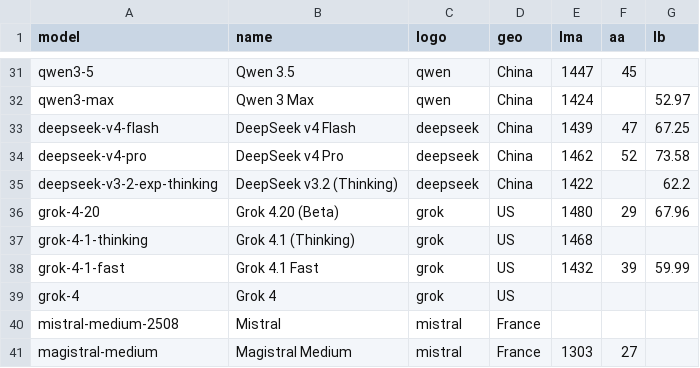
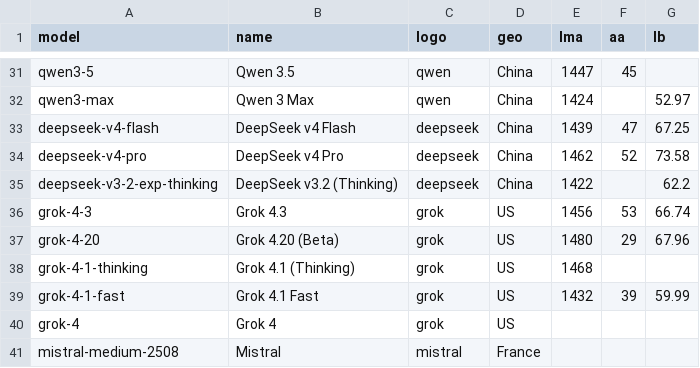
Before and after one commit to Franri3008/ai-model-leaderboard, a CSV file: data/processed.csv, drawn as a sheet; only a part is shown, gaps mark what is left out; the shorter side is filled out with more unchanged rows.

```diff
--- a/data/processed.csv
+++ b/data/processed.csv
@@ -35,2 +35,3 @@ deepseek-v4-pro;DeepSeek v4 Pro;deepseek;China;1462;52;73.58
 deepseek-v3-2-exp-thinking;DeepSeek v3.2 (Thinking);deepseek;China;1422;;62.2
+grok-4-3;Grok 4.3;grok;US;1456;53;66.74
 grok-4-20;Grok 4.20 (Beta);grok;US;1480;29;67.96
```
Also changed, not shown: data/history.csv, 3 other files.
